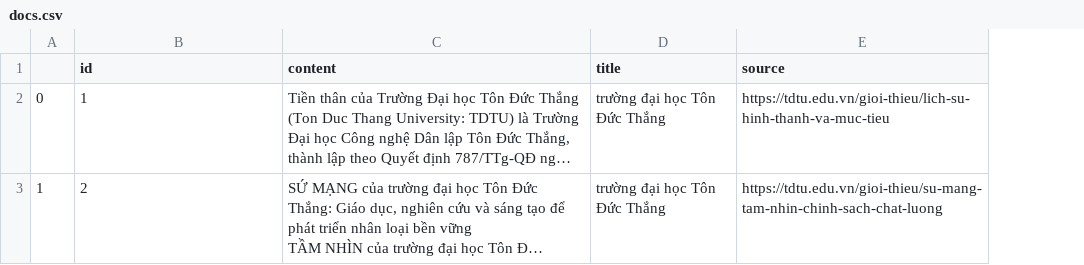
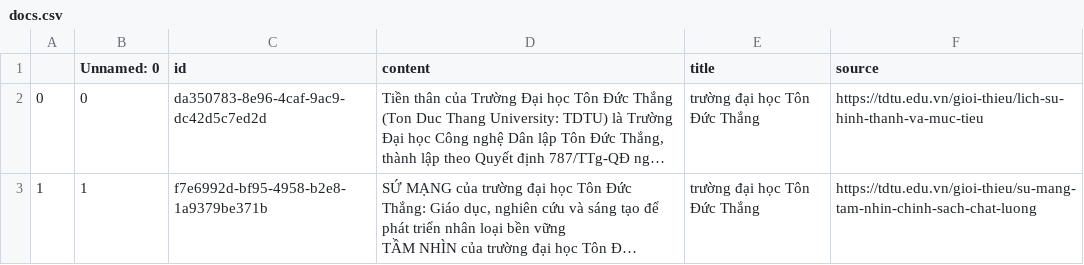
Before and after one commit to nakhoacool/WebQA, a CSV file: core/data/test_sample/docs.csv, drawn as a sheet; long unchanged cells end in …; addresses are those after the commit; the diff names each change by its address in the sheet, - before the commit and + after, or states it on an @@ line.

```diff
--- a/core/data/test_sample/docs.csv
+++ b/core/data/test_sample/docs.csv
+column B (Unnamed: 0), rows 2-3: 0 | 1
-C2 (id): 1
+C2 (id): da350783-8e96-4caf-9ac9-dc42d5c7ed2d
-C3 (id): 2
+C3 (id): f7e6992d-bf95-4958-b2e8-1a9379be371b
```
Also changed, not shown: core/data/test_training_program/docs.csv, core/data/test_training_program/public_test_case.csv.
